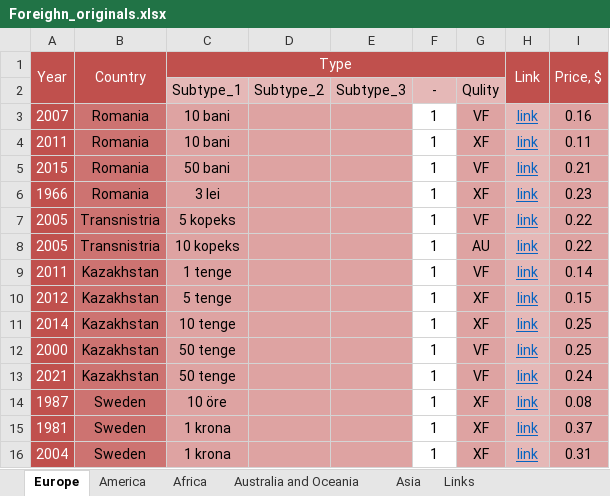
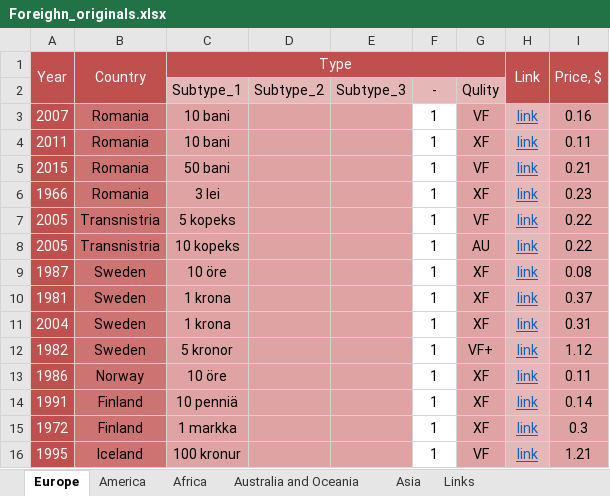
Before and after one commit to DartAlexator/CoinCollection, an Excel workbook: Collections/Foreign_various/Foreighn_originals.xlsx, sheet Europe, drawn as a sheet; only a part is shown; the shorter side is filled out with more unchanged rows; values as stored, in another font and other column widths than the file's, no borders; conditional formats not drawn; the diff names each change by its address in the sheet, - before the commit and + after, or states it on an @@ line.

```diff
--- a/Collections/Foreign_various/Foreighn_originals.xlsx (sheet Europe)
+++ b/Collections/Foreign_various/Foreighn_originals.xlsx (sheet Europe)
-row 9: 2011 | Kazakhstan | 1 tenge |  |  | 1 | VF | link | 0.14
-row 10: 2012 | Kazakhstan | 5 tenge |  |  | 1 | XF | link | 0.15
-row 11: 2014 | Kazakhstan | 10 tenge |  |  | 1 | XF | link | 0.25
-row 12: 2000 | Kazakhstan | 50 tenge |  |  | 1 | VF | link | 0.25
-row 13: 2021 | Kazakhstan | 50 tenge |  |  | 1 | VF | link | 0.24
```
Also changed, not shown: hidden cells, Collections/Foreign_various/Foreighn_duplicates.xlsx, Collections/Russia/#Russia#Russian_Federation#Regular#[1992-present]#circulation_quality.xlsx, 3 other files.
